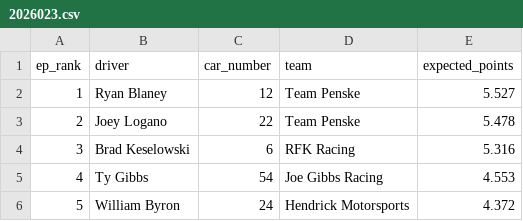
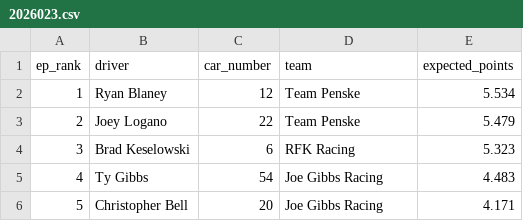
Before and after one commit to ArtificialDegeneracy/the-grid-walk, a CSV file: data/2026023.csv, drawn as a sheet.

```diff
--- a/data/2026023.csv
+++ b/data/2026023.csv
@@ -1,6 +1,6 @@
 ep_rank,driver,car_number,team,expected_points
-1,Ryan Blaney,12,Team Penske,5.527
-2,Joey Logano,22,Team Penske,5.478
-3,Brad Keselowski,6,RFK Racing,5.316
-4,Ty Gibbs,54,Joe Gibbs Racing,4.553
-5,William Byron,24,Hendrick Motorsports,4.372
+1,Ryan Blaney,12,Team Penske,5.534
+2,Joey Logano,22,Team Penske,5.479
+3,Brad Keselowski,6,RFK Racing,5.323
+4,Ty Gibbs,54,Joe Gibbs Racing,4.483
+5,Christopher Bell,20,Joe Gibbs Racing,4.171
```
Also changed, not shown: 3 other files.
